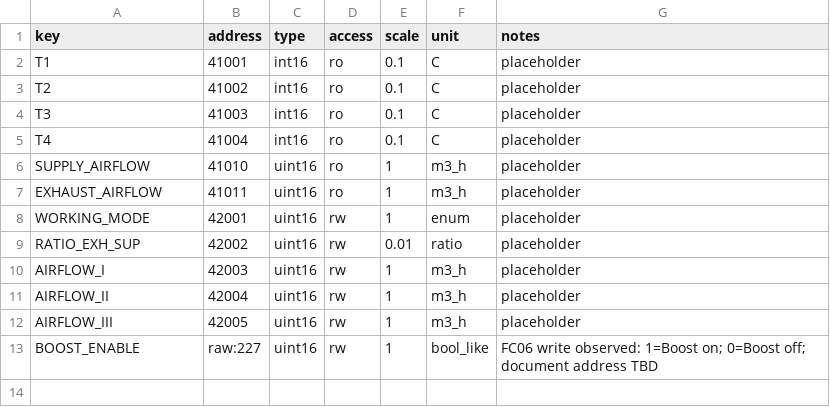
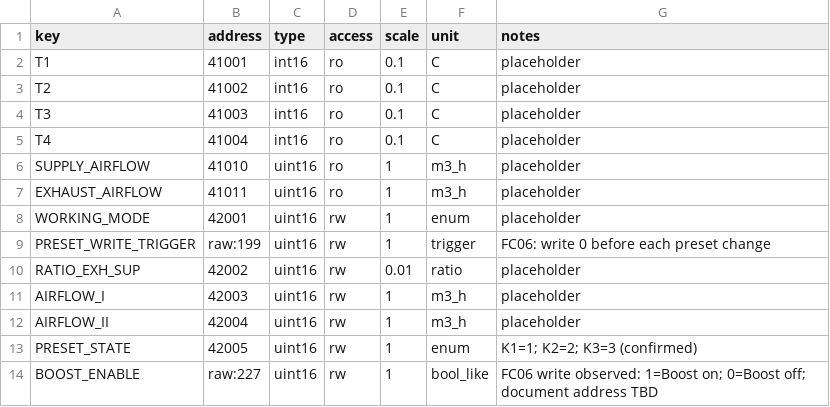
Before and after one commit to nemethyd/-TAC5Remote_iOS, a CSV file: docs/REGISTER_MAP_TEMPLATE.csv, drawn as a sheet.

Commit message:
Add K preset controls, document captures, and fix auto-refresh UI flicker

```diff
--- a/docs/REGISTER_MAP_TEMPLATE.csv
+++ b/docs/REGISTER_MAP_TEMPLATE.csv
@@ -8,2 +8,3 @@ EXHAUST_AIRFLOW,41011,uint16,ro,1,m3_h,placeholder
 WORKING_MODE,42001,uint16,rw,1,enum,placeholder
+PRESET_WRITE_TRIGGER,raw:199,uint16,rw,1,trigger,FC06: write 0 before each preset change
 RATIO_EXH_SUP,42002,uint16,rw,0.01,ratio,placeholder
@@ -11,3 +12,3 @@ AIRFLOW_I,42003,uint16,rw,1,m3_h,placeholder
 AIRFLOW_II,42004,uint16,rw,1,m3_h,placeholder
-AIRFLOW_III,42005,uint16,rw,1,m3_h,placeholder
+PRESET_STATE,42005,uint16,rw,1,enum,K1=1; K2=2; K3=3 (confirmed)
 BOOST_ENABLE,raw:227,uint16,rw,1,bool_like,FC06 write observed: 1=Boost on; 0=Boost off; document address TBD
```
Also changed, not shown: 7 other files.
